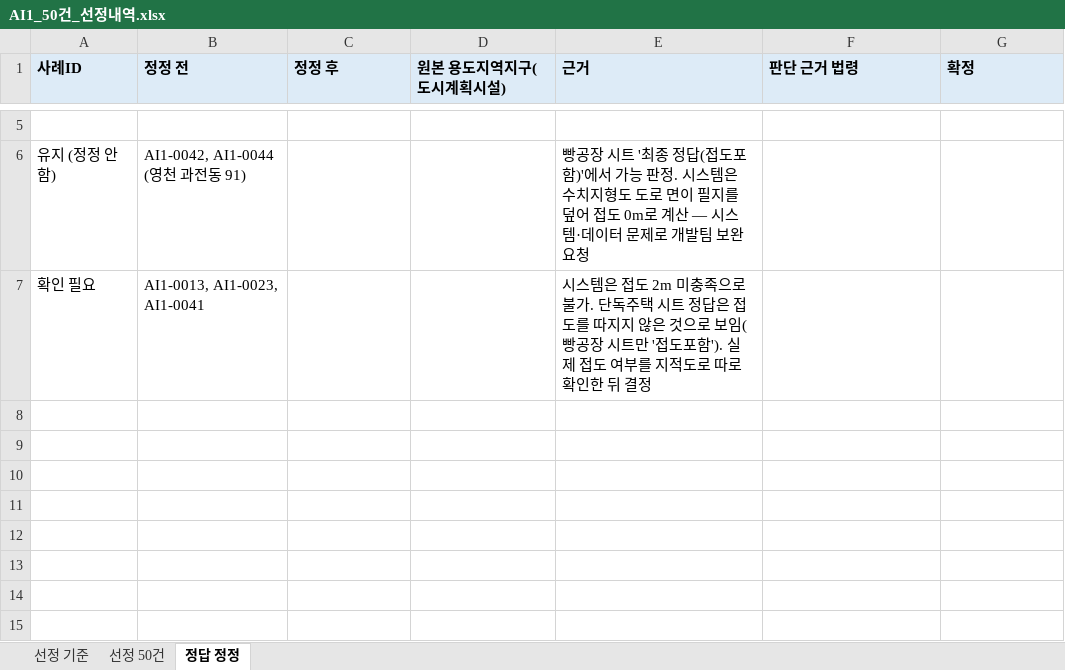
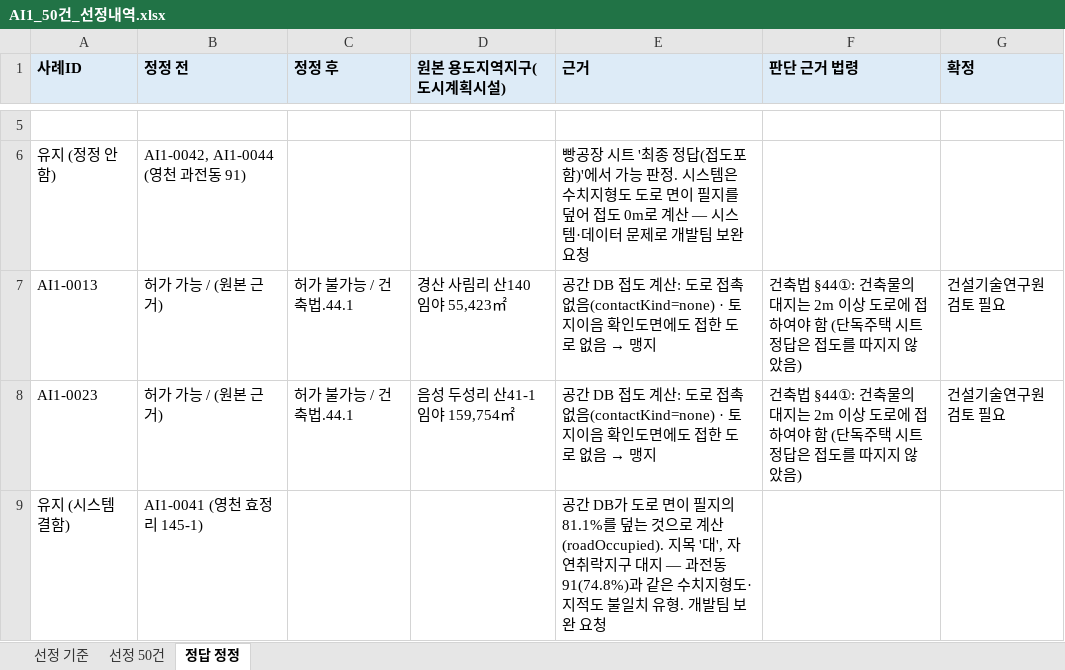
Before and after one commit to eunkyeoung/nipa_ai_eval, an Excel workbook: spec_data/원본_5개지자체/AI1_50건_선정내역.xlsx, sheet 정답 정정, drawn as a sheet; only a part is shown, gaps mark what is left out; values as stored, in another font and other column widths than the file's, no borders; removed rows and columns are numbered as before the commit, all else as after; the diff names each change by its address in the sheet, - before the commit and + after, or states it on an @@ line.

```diff
--- a/spec_data/원본_5개지자체/AI1_50건_선정내역.xlsx (sheet 정답 정정)
+++ b/spec_data/원본_5개지자체/AI1_50건_선정내역.xlsx (sheet 정답 정정)
-row 7: 확인 필요 | AI1-0013, AI1-0023, AI1-0041 |  |  | 시스템은 접도 2m 미충족으로 불가. 단독주택 시트 정답은 접도를 따지지 않은 것으로 보임(빵공장 시트만 '접도포함'). 실제 접도 여부를 지적도로 따로 확인한 뒤 결정
+row 7: AI1-0013 | 허가 가능 / (원본 근거) | 허가 불가능 / 건축법.44.1 | 경산 사림리 산140 임야 55,423㎡ | 공간 DB 접도 계산: 도로 접촉 없음(contactKind=none) · 토지이음 확인도면에도 접한 도로 없음 → 맹지 | 건축법 §44①: 건축물의 대지는 2m 이상 도로에 접하여야 함 (단독주택 시트 정답은 접도를 따지지 않았음) | 건설기술연구원 검토 필요
+row 8: AI1-0023 | 허가 가능 / (원본 근거) | 허가 불가능 / 건축법.44.1 | 음성 두성리 산41-1 임야 159,754㎡ | 공간 DB 접도 계산: 도로 접촉 없음(contactKind=none) · 토지이음 확인도면에도 접한 도로 없음 → 맹지 | 건축법 §44①: 건축물의 대지는 2m 이상 도로에 접하여야 함 (단독주택 시트 정답은 접도를 따지지 않았음) | 건설기술연구원 검토 필요
+row 9: 유지 (시스템 결함) | AI1-0041 (영천 효정리 145-1) |  |  | 공간 DB가 도로 면이 필지의 81.1%를 덮는 것으로 계산(roadOccupied). 지목 '대', 자연취락지구 대지 — 과전동 91(74.8%)과 같은 수치지형도·지적도 불일치 유형. 개발팀 보완 요청
```
Also changed, not shown: sheet 선정 50건, 2 other files.
